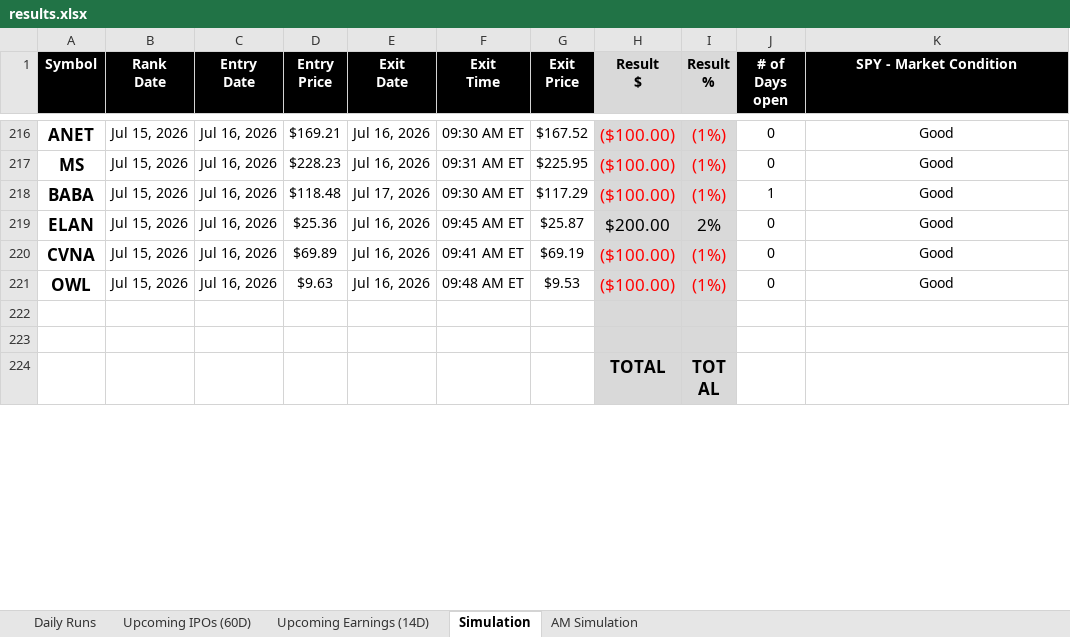
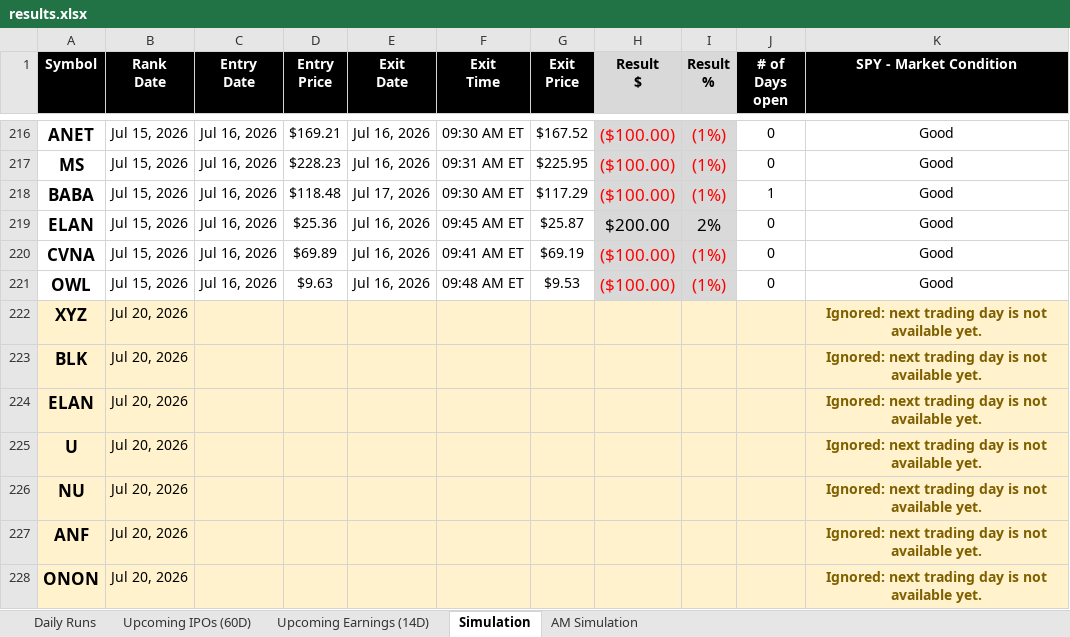
Before and after one commit to codenamev99/invest2.0, an Excel workbook: results.xlsx, sheet Simulation, drawn as a sheet; only a part is shown, gaps mark what is left out; the shorter side is filled out with more unchanged rows; values as stored, in another font and other column widths than the file's, no borders; conditional formats not drawn; the diff covers the shown part only; the diff names each change by its address in the sheet, - before the commit and + after, or states it on an @@ line.

```diff
--- a/results.xlsx (sheet Simulation)
+++ b/results.xlsx (sheet Simulation)
+row 222: XYZ | Jul 20, 2026 |  |  |  |  |  |  |  |  | Ignored: next trading day is not available yet.
+row 223: BLK | Jul 20, 2026 |  |  |  |  |  |  |  |  | Ignored: next trading day is not available yet.
+row 224: ELAN | Jul 20, 2026 |  |  |  |  |  |  |  |  | Ignored: next trading day is not available yet.
+row 225: U | Jul 20, 2026 |  |  |  |  |  |  |  |  | Ignored: next trading day is not available yet.
+row 226: NU | Jul 20, 2026 |  |  |  |  |  |  |  |  | Ignored: next trading day is not available yet.
+row 227: ANF | Jul 20, 2026 |  |  |  |  |  |  |  |  | Ignored: next trading day is not available yet.
+row 228: ONON | Jul 20, 2026 |  |  |  |  |  |  |  |  | Ignored: next trading day is not available yet.
```
Also changed, not shown: 17 added rows, 14 removed rows and 2 edited cells elsewhere in this sheet, sheet Upcoming Earnings (14D), sheet Daily Runs, sheet AM Simulation, sheet Upcoming IPOs (60D), 5 other files.
